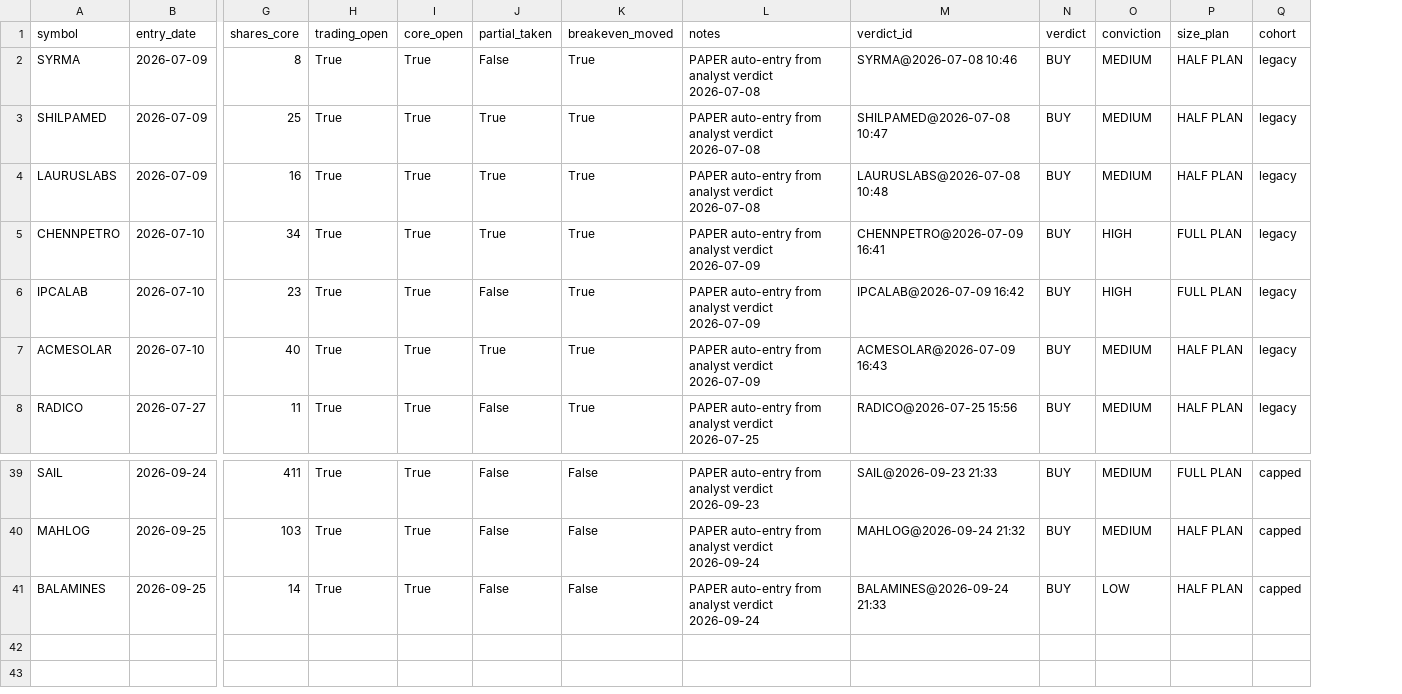
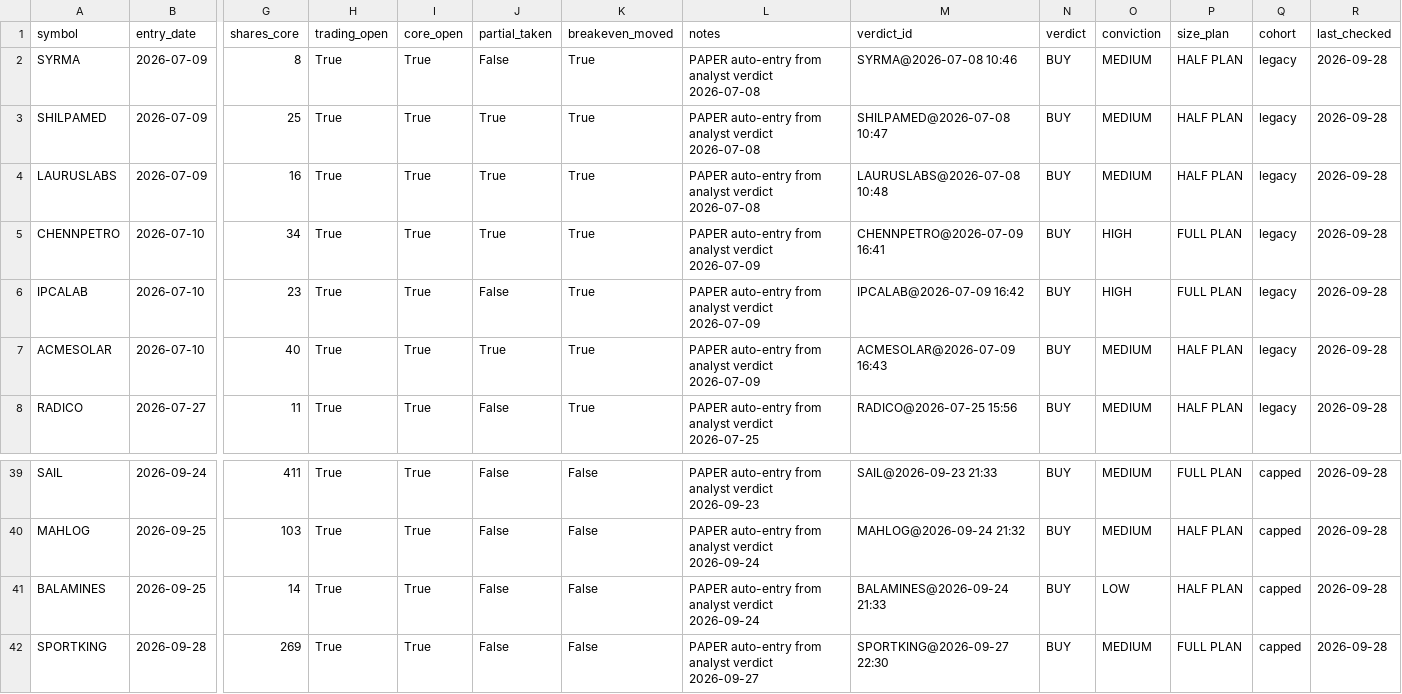
Before and after one commit to kartikeyaav/Golden-Stock, a CSV file: multibagger_screener/multibagger_screener/paper_positions.csv, drawn as a sheet; only a part is shown, gaps mark what is left out; rows hold the shown columns only; the diff names each change by its address in the sheet, - before the commit and + after, or states it on an @@ line.

```diff
--- a/multibagger_screener/multibagger_screener/paper_positions.csv
+++ b/multibagger_screener/multibagger_screener/paper_positions.csv
+column R (last_checked), rows 2-8: all 2026-09-28; rows 39-41: all 2026-09-28
+row 42: SPORTKING | 2026-09-28 | 269 | True | True | False | False | PAPER auto-entry from analyst verdict 2026-09-27 | SPORTKING@2026-09-27 22:30 | BUY | MEDIUM | FULL PLAN | capped | 2026-09-28
```
Also changed, not shown: multibagger_screener/multibagger_screener/journal/entry_signals.csv, multibagger_screener/multibagger_screener/journal/journal_outcomes.csv, 24 other files.
